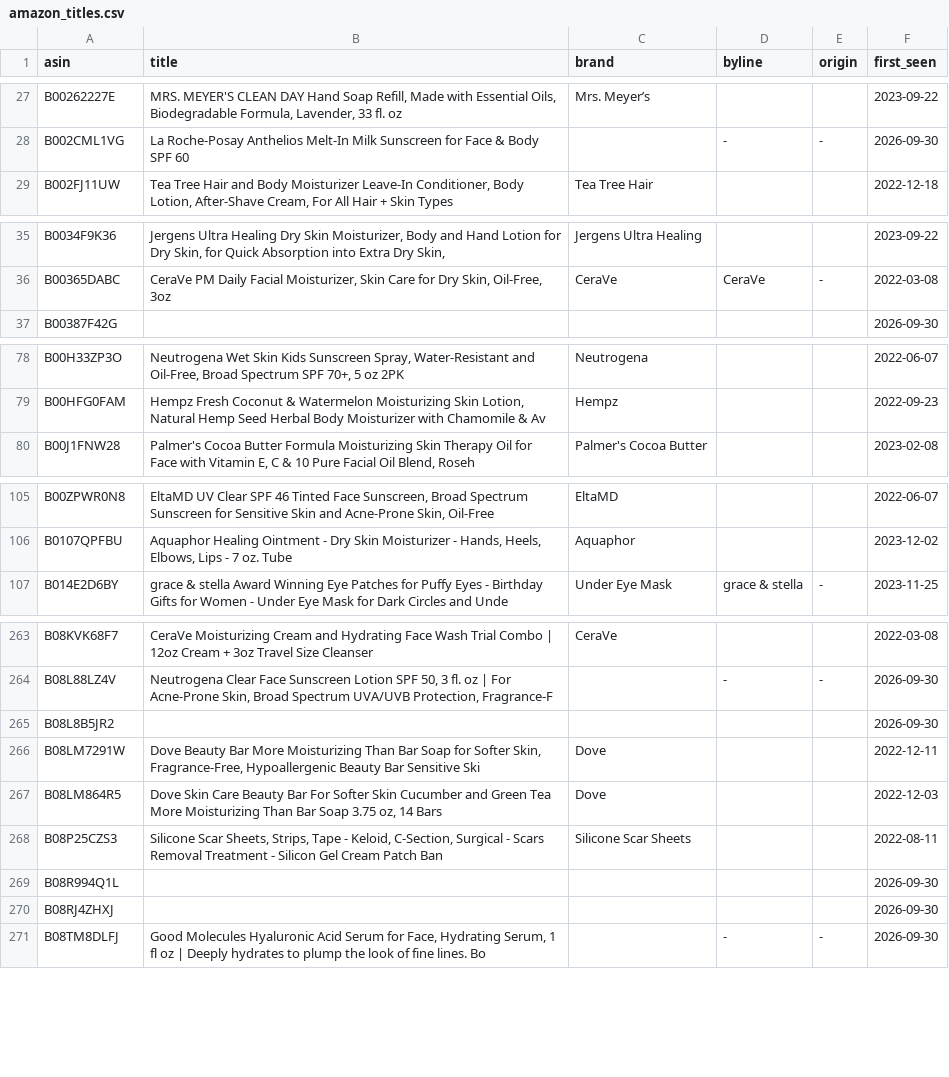
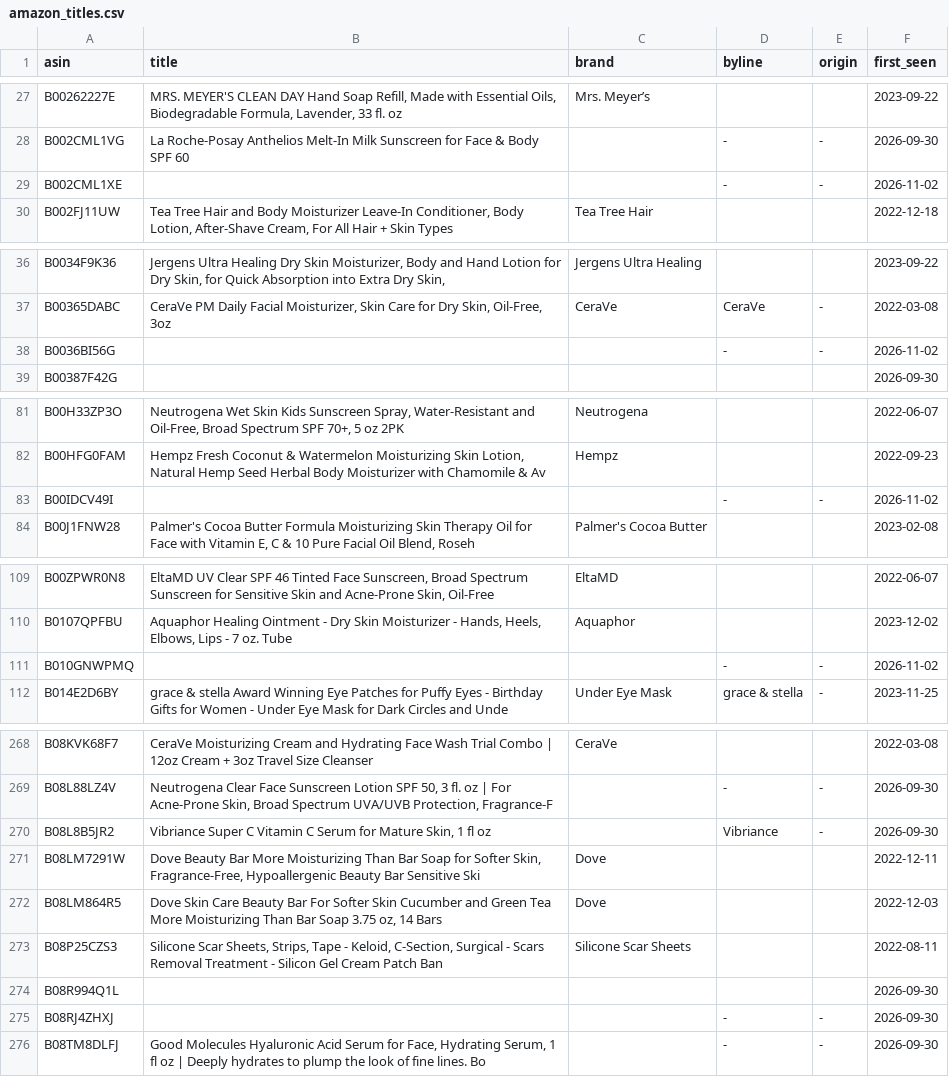
Before and after one commit to rhddyd12345678-blip/kbeauty-demand-tracker, a CSV file: data/amazon_titles.csv, drawn as a sheet; only a part is shown, gaps mark what is left out; the diff covers the shown part only.

```diff
--- a/data/amazon_titles.csv
+++ b/data/amazon_titles.csv
@@ -28,2 +28,3 @@ B00262227E,"MRS. MEYER'S CLEAN DAY Hand Soap Refill, Made with Essential Oils, B
 B002CML1VG,La Roche-Posay Anthelios Melt-In Milk Sunscreen for Face & Body SPF 60,,-,-,2026-09-30
+B002CML1XE,,,-,-,2026-11-02
 B002FJ11UW,"Tea Tree Hair and Body Moisturizer Leave-In Conditioner, Body Lotion, After-Shave Cream, For All Hair + Skin Types",Tea Tree Hair,,,2022-12-18
@@ -36,2 +37,3 @@ B0034F9K36,"Jergens Ultra Healing Dry Skin Moisturizer, Body and Hand Lotion for
 B00365DABC,"CeraVe PM Daily Facial Moisturizer, Skin Care for Dry Skin, Oil-Free, 3oz",CeraVe,CeraVe,-,2022-03-08
+B0036BI56G,,,-,-,2026-11-02
 B00387F42G,,,,,2026-09-30
@@ -79,2 +82,3 @@ B00H33ZP3O,"Neutrogena Wet Skin Kids Sunscreen Spray, Water-Resistant and Oil-Fr
 B00HFG0FAM,"Hempz Fresh Coconut & Watermelon Moisturizing Skin Lotion, Natural Hemp Seed Herbal Body Moisturizer with Chamomile & Av",Hempz,,,2022-09-23
+B00IDCV49I,,,-,-,2026-11-02
 B00J1FNW28,"Palmer's Cocoa Butter Formula Moisturizing Skin Therapy Oil for Face with Vitamin E, C & 10 Pure Facial Oil Blend, Roseh",Palmer's Cocoa Butter,,,2023-02-08
@@ -106,2 +110,3 @@ B00ZPWR0N8,"EltaMD UV Clear SPF 46 Tinted Face Sunscreen, Broad Spectrum Sunscre
 B0107QPFBU,"Aquaphor Healing Ointment - Dry Skin Moisturizer - Hands, Heels, Elbows, Lips - 7 oz. Tube",Aquaphor,,,2023-12-02
+B010GNWPMQ,,,-,-,2026-11-02
 B014E2D6BY,grace & stella Award Winning Eye Patches for Puffy Eyes - Birthday Gifts for Women - Under Eye Mask for Dark Circles and Unde,Under Eye Mask,grace & stella,-,2023-11-25
@@ -264,3 +269,3 @@ B08KVK68F7,CeraVe Moisturizing Cream and Hydrating Face Wash Trial Combo | 12oz
 B08L88LZ4V,"Neutrogena Clear Face Sunscreen Lotion SPF 50, 3 fl. oz | For Acne-Prone Skin, Broad Spectrum UVA/UVB Protection, Fragrance-F",,-,-,2026-09-30
-B08L8B5JR2,,,,,2026-09-30
+B08L8B5JR2,"Vibriance Super C Vitamin C Serum for Mature Skin, 1 fl oz",,Vibriance,-,2026-09-30
 B08LM7291W,"Dove Beauty Bar More Moisturizing Than Bar Soap for Softer Skin, Fragrance-Free, Hypoallergenic Beauty Bar Sensitive Ski",Dove,,,2022-12-11
@@ -269,3 +274,3 @@ B08P25CZS3,"Silicone Scar Sheets, Strips, Tape - Keloid, C-Section, Surgical - S
 B08R994Q1L,,,,,2026-09-30
-B08RJ4ZHXJ,,,,,2026-09-30
+B08RJ4ZHXJ,,,-,-,2026-09-30
 B08TM8DLFJ,"Good Molecules Hyaluronic Acid Serum for Face, Hydrating Serum, 1 fl oz | Deeply hydrates to plump the look of fine lines. Bo",,-,-,2026-09-30
```
Also changed, not shown: 4 added rows and 38 edited cells elsewhere in this file, data/obs/index.csv, 6 other files.
